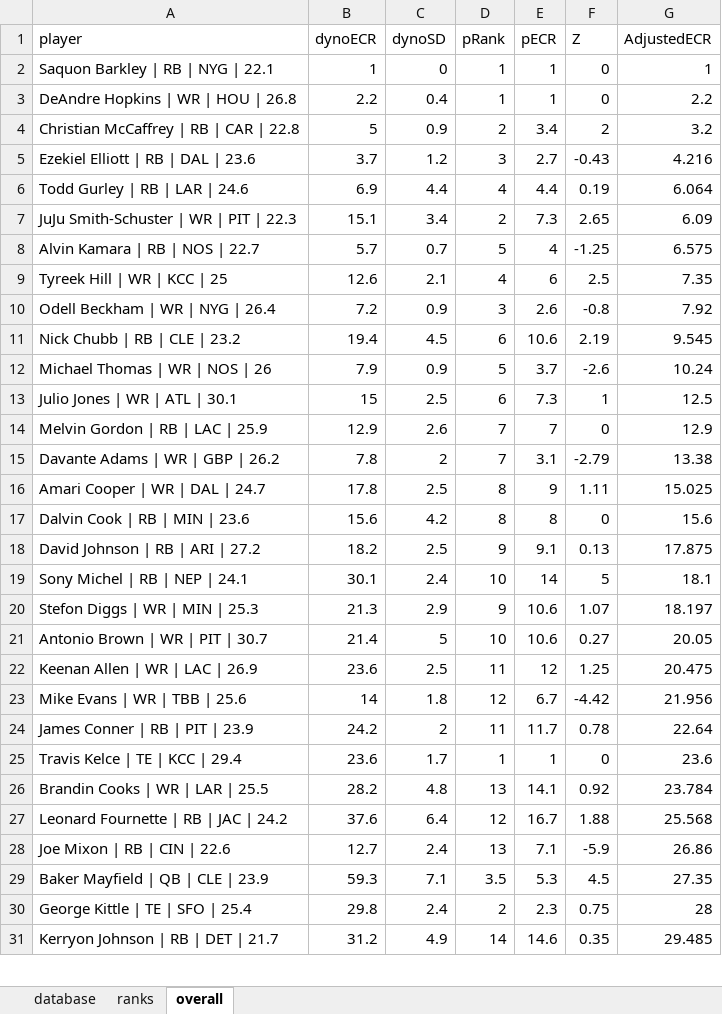
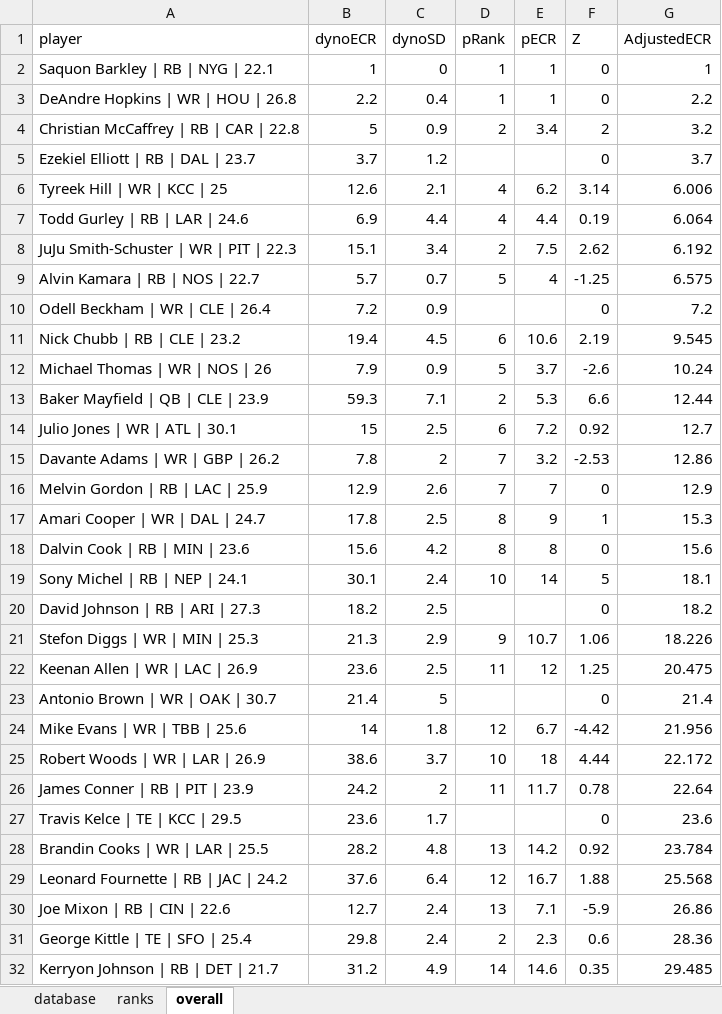
Before and after one commit to dynastyprocess/data, an Excel workbook: files/workbooks/personal-rankings.xlsx, sheet overall, drawn as a sheet; only a part is shown; values as stored, in another font and other column widths than the file's, no borders; table styles not drawn; removed rows and columns are numbered as before the commit, all else as after; the diff covers the shown part only; the diff names each change by its address in the sheet, - before the commit and + after, or states it on an @@ line.

```diff
--- a/files/workbooks/personal-rankings.xlsx (sheet overall)
+++ b/files/workbooks/personal-rankings.xlsx (sheet overall)
-row 5: Ezekiel Elliott | RB | DAL | 23.6 | 3.7 | 1.2 | 3 | 2.7 | -0.43 | 4.216
+row 5: Ezekiel Elliott | RB | DAL | 23.7 | 3.7 | 1.2 |  |  | 0 | 3.7
+row 6: Tyreek Hill | WR | KCC | 25 | 12.6 | 2.1 | 4 | 6.2 | 3.14 | 6.006
-E8 (pECR): 7.3
+E8 (pECR): 7.5
-F8 (Z): 2.65
+F8 (Z): 2.62
-G8 (AdjustedECR): 6.09
+G8 (AdjustedECR): 6.192
-row 9: Tyreek Hill | WR | KCC | 25 | 12.6 | 2.1 | 4 | 6 | 2.5 | 7.35
-row 10: Odell Beckham | WR | NYG | 26.4 | 7.2 | 0.9 | 3 | 2.6 | -0.8 | 7.92
+row 10: Odell Beckham | WR | CLE | 26.4 | 7.2 | 0.9 |  |  | 0 | 7.2
+row 13: Baker Mayfield | QB | CLE | 23.9 | 59.3 | 7.1 | 2 | 5.3 | 6.6 | 12.44
-E14 (pECR): 7.3
+E14 (pECR): 7.2
-F14 (Z): 1
+F14 (Z): 0.92
-G14 (AdjustedECR): 12.5
+G14 (AdjustedECR): 12.7
+row 15: Davante Adams | WR | GBP | 26.2 | 7.8 | 2 | 7 | 3.2 | -2.53 | 12.86
-row 15: Davante Adams | WR | GBP | 26.2 | 7.8 | 2 | 7 | 3.1 | -2.79 | 13.38
-F17 (Z): 1.11
+F17 (Z): 1
-G17 (AdjustedECR): 15.025
+G17 (AdjustedECR): 15.3
-row 18: David Johnson | RB | ARI | 27.2 | 18.2 | 2.5 | 9 | 9.1 | 0.13 | 17.875
+row 20: David Johnson | RB | ARI | 27.3 | 18.2 | 2.5 |  |  | 0 | 18.2
-E21 (pECR): 10.6
+E21 (pECR): 10.7
-F21 (Z): 1.07
+F21 (Z): 1.06
-G21 (AdjustedECR): 18.197
+G21 (AdjustedECR): 18.226
-row 21: Antonio Brown | WR | PIT | 30.7 | 21.4 | 5 | 10 | 10.6 | 0.27 | 20.05
+row 23: Antonio Brown | WR | OAK | 30.7 | 21.4 | 5 |  |  | 0 | 21.4
+row 25: Robert Woods | WR | LAR | 26.9 | 38.6 | 3.7 | 10 | 18 | 4.44 | 22.172
-A27 (player): Travis Kelce | TE | KCC | 29.4
+A27 (player): Travis Kelce | TE | KCC | 29.5
-D27 (pRank): 1
+D27 (pRank): (empty)
-E27 (pECR): 1
+E27 (pECR): (empty)
-E28 (pECR): 14.1
+E28 (pECR): 14.2
-row 29: Baker Mayfield | QB | CLE | 23.9 | 59.3 | 7.1 | 3.5 | 5.3 | 4.5 | 27.35
-F31 (Z): 0.75
+F31 (Z): 0.6
-G31 (AdjustedECR): 28
+G31 (AdjustedECR): 28.36
```
Also changed, not shown: 101 added rows, 102 removed rows, 241 moved rows and 256 edited cells elsewhere in this sheet, sheet database, sheet ranks, 2 other files.
